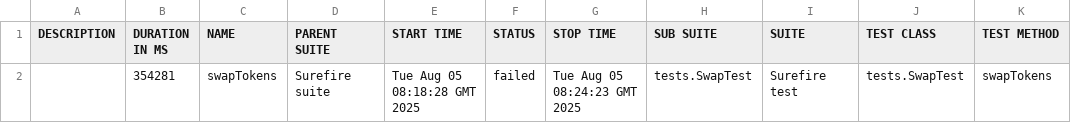
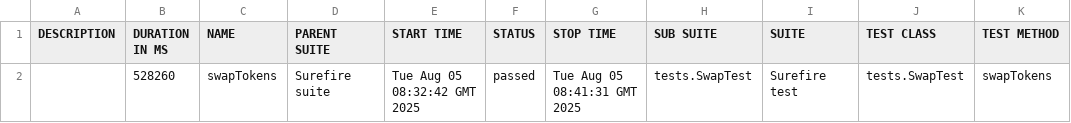
Before and after one commit to Aloshya-QA/AtlantisDEX, a CSV file: 10/data/suites.csv, drawn as a sheet.

```diff
--- a/10/data/suites.csv
+++ b/10/data/suites.csv
@@ -1,2 +1,2 @@
 "DESCRIPTION","DURATION IN MS","NAME","PARENT SUITE","START TIME","STATUS","STOP TIME","SUB SUITE","SUITE","TEST CLASS","TEST METHOD"
-"","354281","swapTokens","Surefire suite","Tue Aug 05 08:18:28 GMT 2025","failed","Tue Aug 05 08:24:23 GMT 2025","tests.SwapTest","Surefire test","tests.SwapTest","swapTokens"
+"","528260","swapTokens","Surefire suite","Tue Aug 05 08:32:42 GMT 2025","passed","Tue Aug 05 08:41:31 GMT 2025","tests.SwapTest","Surefire test","tests.SwapTest","swapTokens"
```
Also changed, not shown: 31 other files.
